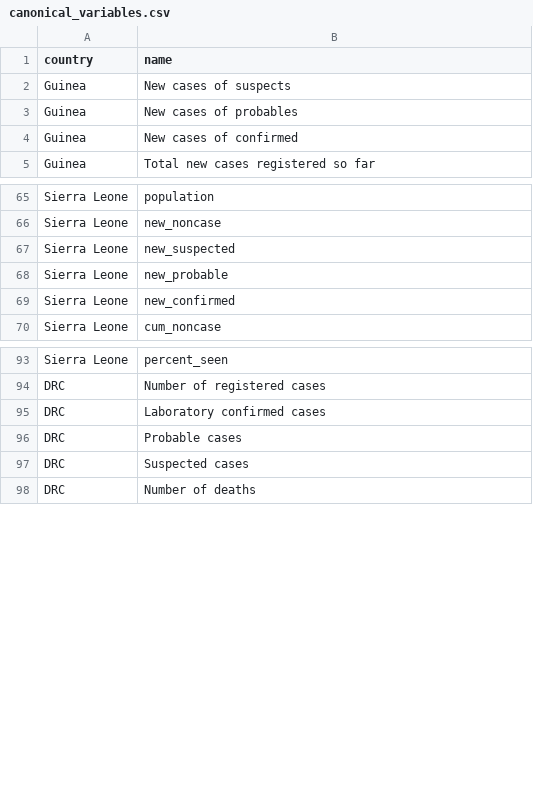
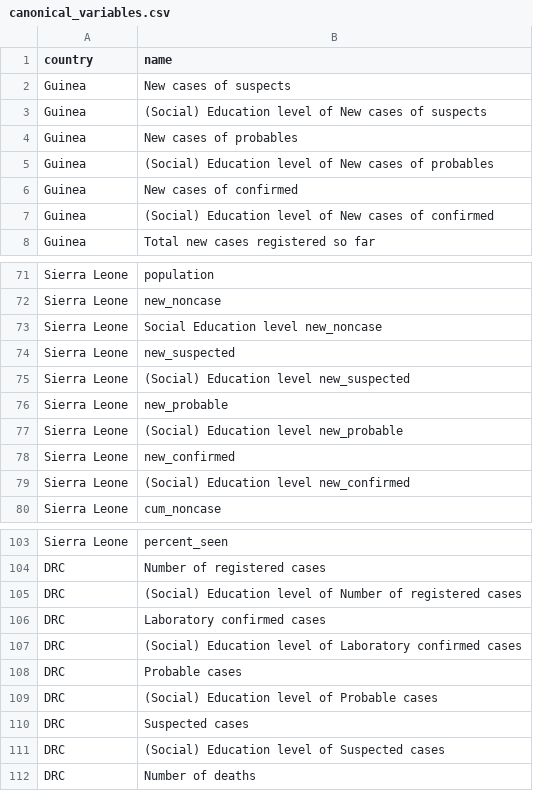
Before and after one commit to cmrivers/ebola, a CSV file: data_products/processors/proofreader/canonical_variables.csv, drawn as a sheet; only a part is shown, gaps mark what is left out; the diff covers the shown part only; the diff names each change by its address in the sheet, - before the commit and + after, or states it on an @@ line.

Commit message:
Update canonical_variables.csv

```diff
--- a/data_products/processors/proofreader/canonical_variables.csv
+++ b/data_products/processors/proofreader/canonical_variables.csv
+row 3: Guinea | (Social) Education level of New cases of suspects
+row 5: Guinea | (Social) Education level of New cases of probables
+row 7: Guinea | (Social) Education level of New cases of confirmed
+row 73: Sierra Leone | Social Education level new_noncase
+row 75: Sierra Leone | (Social) Education level new_suspected
+row 77: Sierra Leone | (Social) Education level new_probable
+row 79: Sierra Leone | (Social) Education level new_confirmed
+row 105: DRC | (Social) Education level of Number of registered cases
+row 107: DRC | (Social) Education level of Laboratory confirmed cases
+row 109: DRC | (Social) Education level of Probable cases
+row 111: DRC | (Social) Education level of Suspected cases
```
Also changed, not shown: 3 added rows elsewhere in this file.
